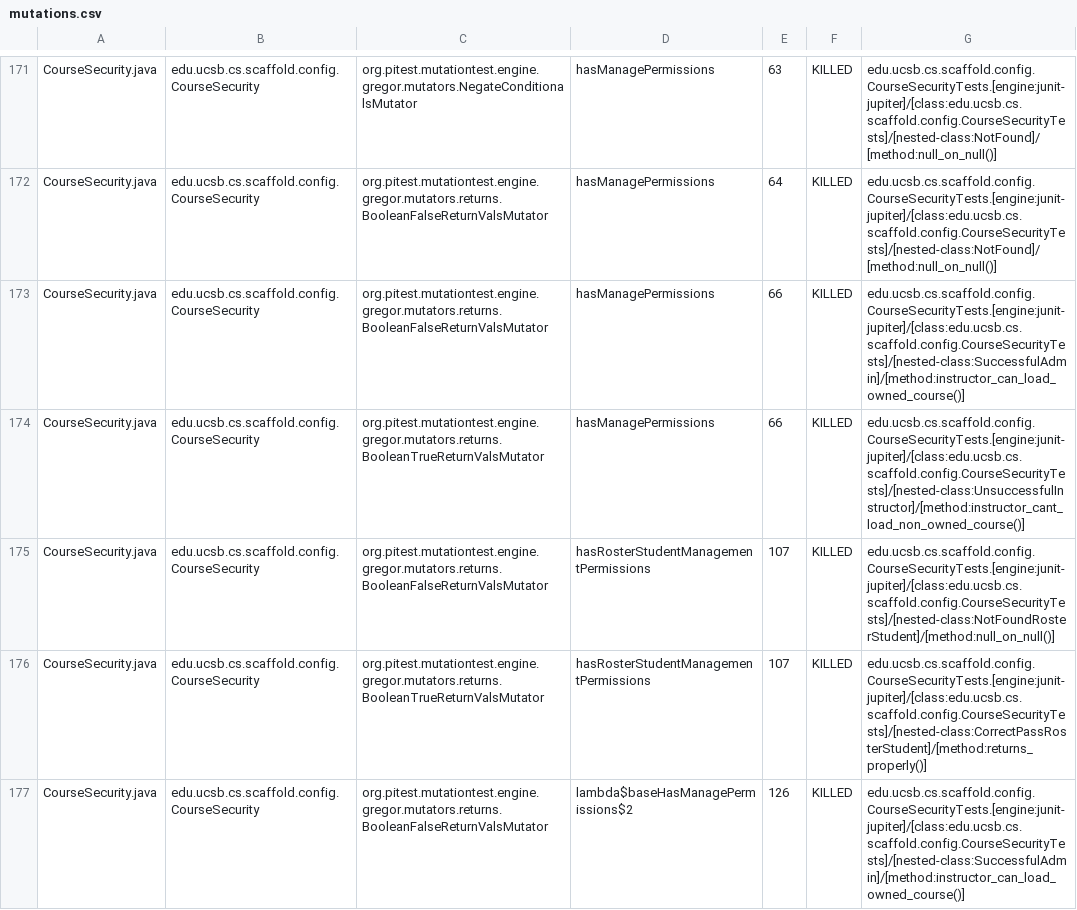
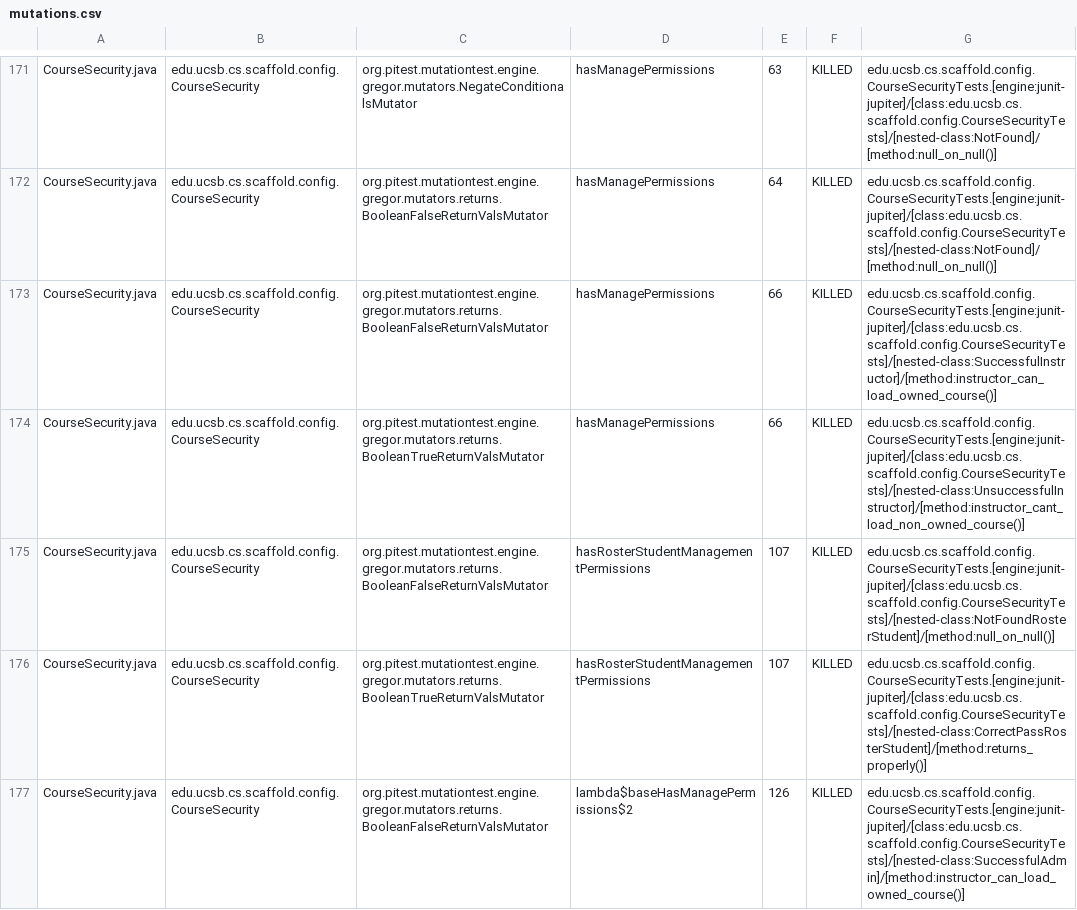
Before and after one commit to ucsb-cs156/proj-scaffold, a CSV file: prs/17/pitest/mutations.csv, drawn as a sheet; only a part is shown, gaps mark what is left out; the diff covers the shown part only.

Commit message:
Deploying to gh-pages from @ ucsb-cs156/proj-scaffold@59763b8856c8996700159cf66d48c944492d4c2d 🚀

```diff
--- a/prs/17/pitest/mutations.csv
+++ b/prs/17/pitest/mutations.csv
@@ -172,3 +172,3 @@ CourseSecurity.java,edu.ucsb.cs.scaffold.config.CourseSecurity,org.pitest.mutati
 CourseSecurity.java,edu.ucsb.cs.scaffold.config.CourseSecurity,org.pitest.mutationtest.engine.gregor.mutators.returns.BooleanFalseReturnValsMutator,hasManagePermissions,64,KILLED,edu.ucsb.cs.scaffold.config.CourseSecurityTests.[engine:junit-jupiter]/[class:edu.ucsb.cs.scaffold.config.CourseSecurityTests]/[nested-class:NotFound]/[method:null_on_null()]
-CourseSecurity.java,edu.ucsb.cs.scaffold.config.CourseSecurity,org.pitest.mutationtest.engine.gregor.mutators.returns.BooleanFalseReturnValsMutator,hasManagePermissions,66,KILLED,edu.ucsb.cs.scaffold.config.CourseSecurityTests.[engine:junit-jupiter]/[class:edu.ucsb.cs.scaffold.config.CourseSecurityTests]/[nested-class:SuccessfulAdmin]/[method:instructor_can_load_owned_course()]
+CourseSecurity.java,edu.ucsb.cs.scaffold.config.CourseSecurity,org.pitest.mutationtest.engine.gregor.mutators.returns.BooleanFalseReturnValsMutator,hasManagePermissions,66,KILLED,edu.ucsb.cs.scaffold.config.CourseSecurityTests.[engine:junit-jupiter]/[class:edu.ucsb.cs.scaffold.config.CourseSecurityTests]/[nested-class:SuccessfulInstructor]/[method:instructor_can_load_owned_course()]
 CourseSecurity.java,edu.ucsb.cs.scaffold.config.CourseSecurity,org.pitest.mutationtest.engine.gregor.mutators.returns.BooleanTrueReturnValsMutator,hasManagePermissions,66,KILLED,edu.ucsb.cs.scaffold.config.CourseSecurityTests.[engine:junit-jupiter]/[class:edu.ucsb.cs.scaffold.config.CourseSecurityTests]/[nested-class:UnsuccessfulInstructor]/[method:instructor_cant_load_non_owned_course()]
```
Also changed, not shown: 37 edited cells elsewhere in this file, 39 other files.
